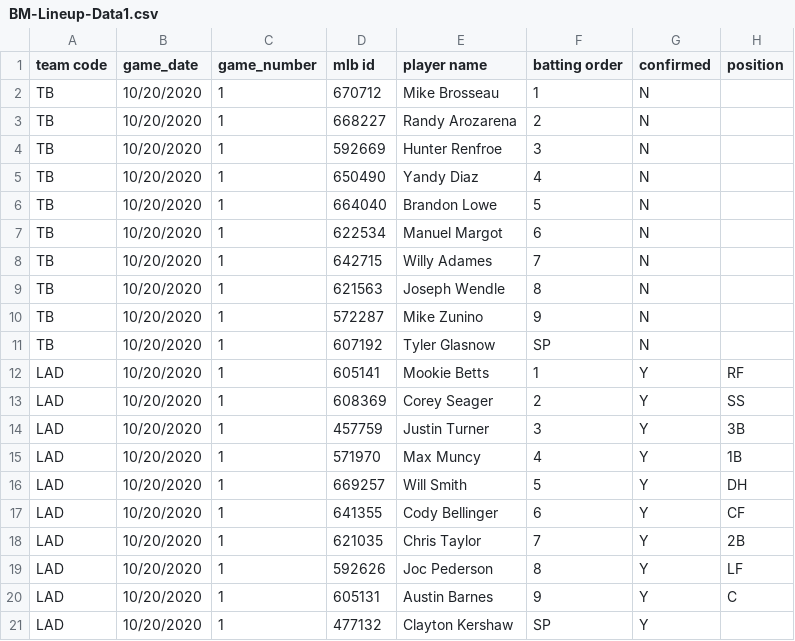
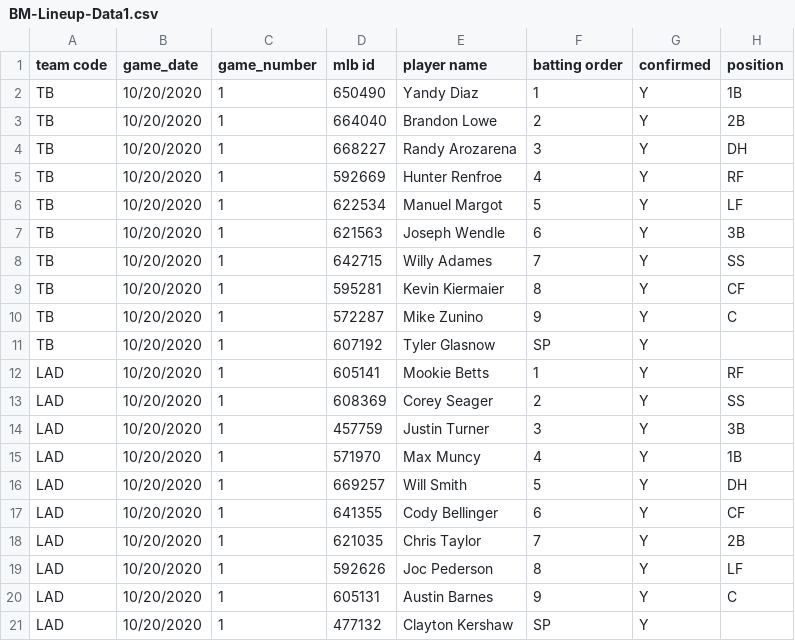
Before and after one commit to justinmof/MLBSheets-CSV-Files, a CSV file: BM-Lineup-Data1.csv, drawn as a sheet.

```diff
--- a/BM-Lineup-Data1.csv
+++ b/BM-Lineup-Data1.csv
@@ -1,12 +1,12 @@
 team code, game_date, game_number, mlb id, player name, batting order, confirmed, position
-TB,10/20/2020,1,670712,Mike Brosseau,1,N,
-TB,10/20/2020,1,668227,Randy Arozarena,2,N,
-TB,10/20/2020,1,592669,Hunter Renfroe,3,N,
-TB,10/20/2020,1,650490,Yandy Diaz,4,N,
-TB,10/20/2020,1,664040,Brandon Lowe,5,N,
-TB,10/20/2020,1,622534,Manuel Margot,6,N,
-TB,10/20/2020,1,642715,Willy Adames,7,N,
-TB,10/20/2020,1,621563,Joseph Wendle,8,N,
-TB,10/20/2020,1,572287,Mike Zunino,9,N,
-TB,10/20/2020,1,607192,Tyler Glasnow,SP,N,
+TB,10/20/2020,1,650490,Yandy Diaz,1,Y,1B
+TB,10/20/2020,1,664040,Brandon Lowe,2,Y,2B
+TB,10/20/2020,1,668227,Randy Arozarena,3,Y,DH
+TB,10/20/2020,1,592669,Hunter Renfroe,4,Y,RF
+TB,10/20/2020,1,622534,Manuel Margot,5,Y,LF
+TB,10/20/2020,1,621563,Joseph Wendle,6,Y,3B
+TB,10/20/2020,1,642715,Willy Adames,7,Y,SS
+TB,10/20/2020,1,595281,Kevin Kiermaier,8,Y,CF
+TB,10/20/2020,1,572287,Mike Zunino,9,Y,C
+TB,10/20/2020,1,607192,Tyler Glasnow,SP,Y,
 LAD,10/20/2020,1,605141,Mookie Betts,1,Y,RF
```
Also changed, not shown: BM-Lineup-Data.csv.
